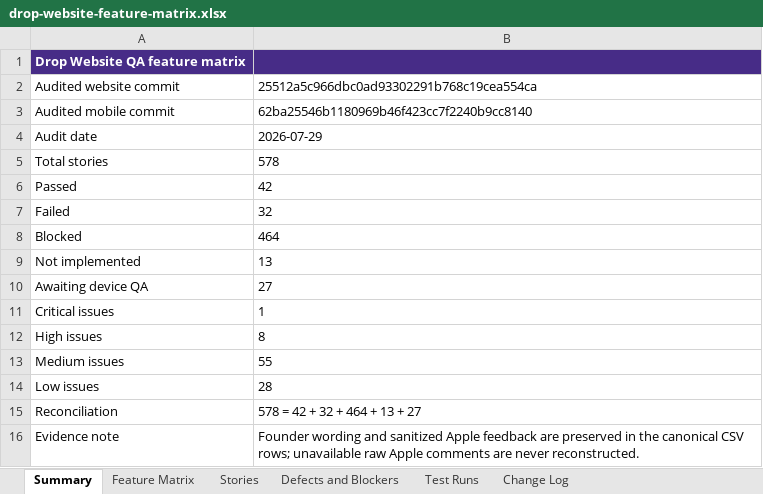
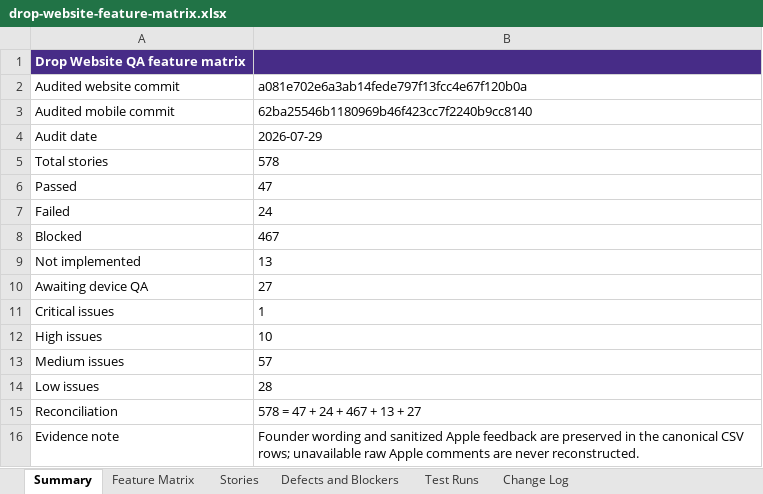
Before and after one commit to ashinde8513/drop-site, an Excel workbook: docs/qa/drop-website-feature-matrix.xlsx, sheet Summary, drawn as a sheet; values as stored, in another font and other column widths than the file's, no borders; the diff names each change by its address in the sheet, - before the commit and + after, or states it on an @@ line.

```diff
--- a/docs/qa/drop-website-feature-matrix.xlsx (sheet Summary)
+++ b/docs/qa/drop-website-feature-matrix.xlsx (sheet Summary)
-B2: 25512a5c966dbc0ad93302291b768c19cea554ca
+B2: a081e702e6a3ab14fede797f13fcc4e67f120b0a
-B6: 42
+B6: 47
-B7: 32
+B7: 24
-B8: 464
+B8: 467
-B12: 8
+B12: 10
-B13: 55
+B13: 57
-B15: 578 = 42 + 32 + 464 + 13 + 27
+B15: 578 = 47 + 24 + 467 + 13 + 27
```
Also changed, not shown: sheet Feature Matrix, sheet Defects and Blockers, sheet Stories, sheet Test Runs, sheet Change Log, 6 other files.
